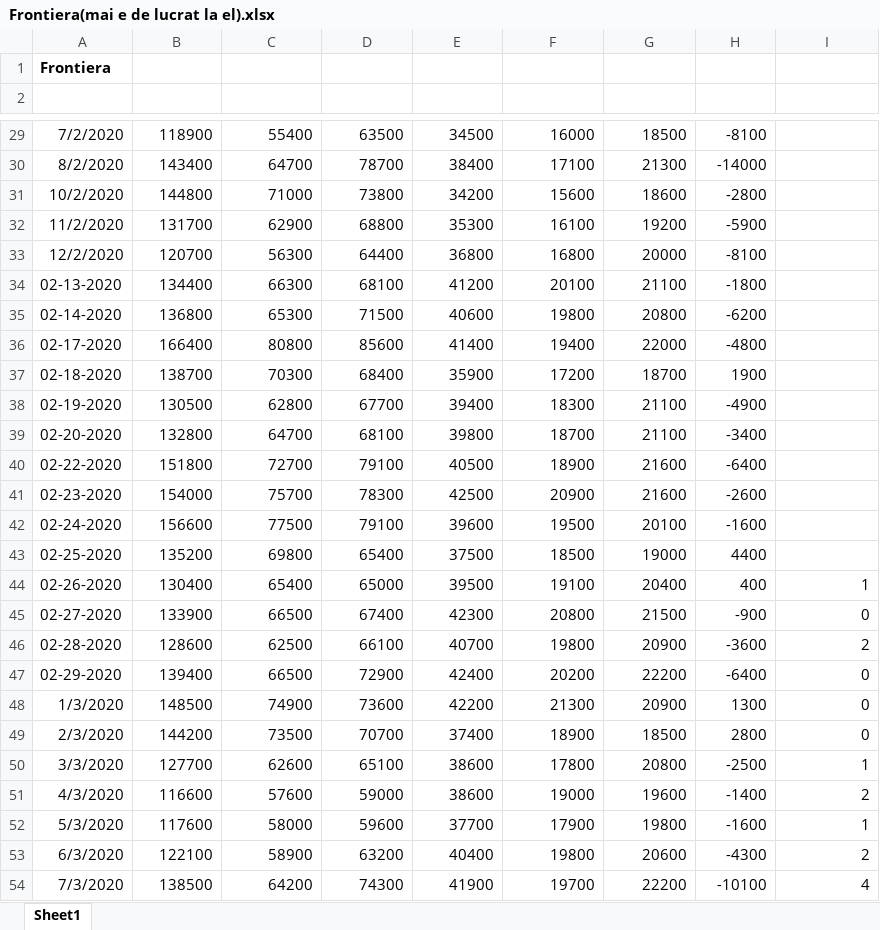
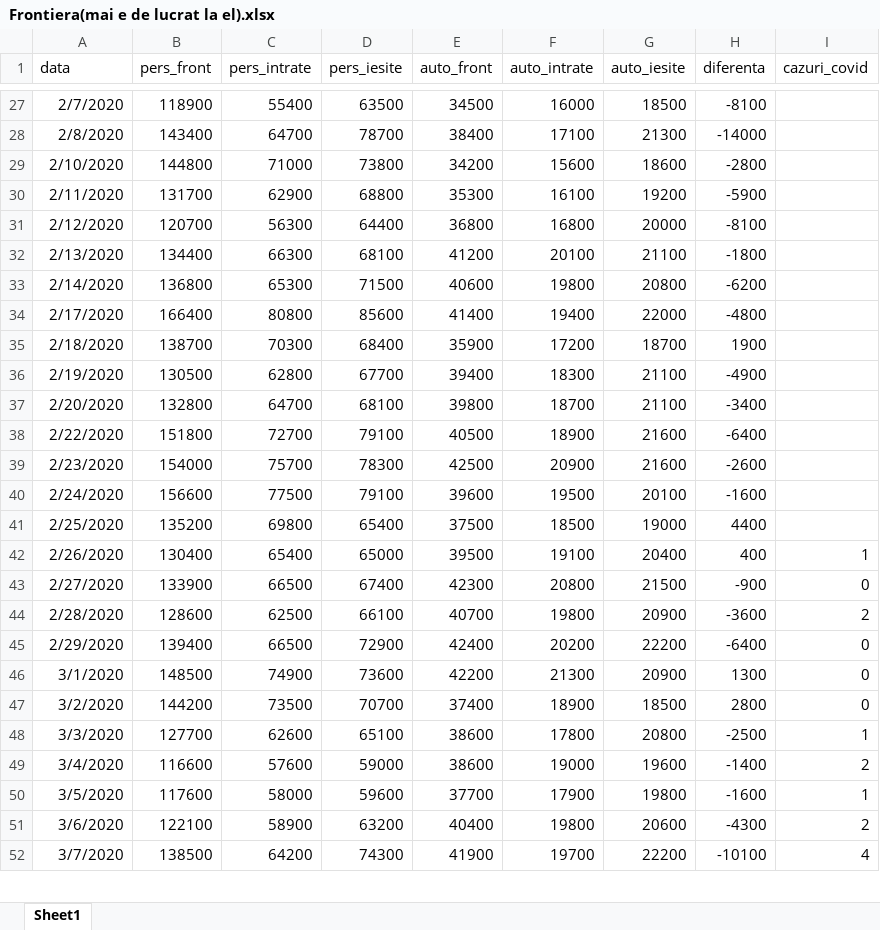
Before and after one commit to nor24o/Practica_covid19_UTCN, an Excel workbook: Database/Campean/Frontiera(mai e de lucrat la el).xlsx, sheet Sheet1, drawn as a sheet; only a part is shown, gaps mark what is left out; values as stored, in another font and other column widths than the file's, no borders; removed rows and columns are numbered as before the commit, all else as after; the diff covers the shown part only; the diff names each change by its address in the sheet, - before the commit and + after, or states it on an @@ line.

```diff
--- a/Database/Campean/Frontiera(mai e de lucrat la el).xlsx (sheet Sheet1)
+++ b/Database/Campean/Frontiera(mai e de lucrat la el).xlsx (sheet Sheet1)
-row 1: Frontiera
-row 1: (empty)
+row 1: data | pers_front | pers_intrate | pers_iesite | auto_front | auto_intrate | auto_iesite | diferenta | cazuri_covid
-A27 (data): 7/2/2020
+A27 (data): 2/7/2020
-A28 (data): 8/2/2020
+A28 (data): 2/8/2020
-A29 (data): 10/2/2020
+A29 (data): 2/10/2020
-A30 (data): 11/2/2020
+A30 (data): 2/11/2020
-A31 (data): 12/2/2020
+A31 (data): 2/12/2020
-A32 (data): 02-13-2020
+A32 (data): 2/13/2020
-A33 (data): 02-14-2020
+A33 (data): 2/14/2020
-A34 (data): 02-17-2020
+A34 (data): 2/17/2020
-A35 (data): 02-18-2020
+A35 (data): 2/18/2020
-A36 (data): 02-19-2020
+A36 (data): 2/19/2020
-A37 (data): 02-20-2020
+A37 (data): 2/20/2020
-A38 (data): 02-22-2020
+A38 (data): 2/22/2020
-A39 (data): 02-23-2020
+A39 (data): 2/23/2020
-A40 (data): 02-24-2020
+A40 (data): 2/24/2020
-A41 (data): 02-25-2020
+A41 (data): 2/25/2020
-A42 (data): 02-26-2020
+A42 (data): 2/26/2020
-A43 (data): 02-27-2020
+A43 (data): 2/27/2020
-A44 (data): 02-28-2020
+A44 (data): 2/28/2020
-A45 (data): 02-29-2020
+A45 (data): 2/29/2020
-A46 (data): 1/3/2020
+A46 (data): 3/1/2020
-A47 (data): 2/3/2020
+A47 (data): 3/2/2020
-A49 (data): 4/3/2020
+A49 (data): 3/4/2020
-A50 (data): 5/3/2020
+A50 (data): 3/5/2020
-A51 (data): 6/3/2020
+A51 (data): 3/6/2020
-A52 (data): 7/3/2020
+A52 (data): 3/7/2020
```
Also changed, not shown: 1 removed row and 164 edited cells elsewhere in this sheet, 1 other file.
